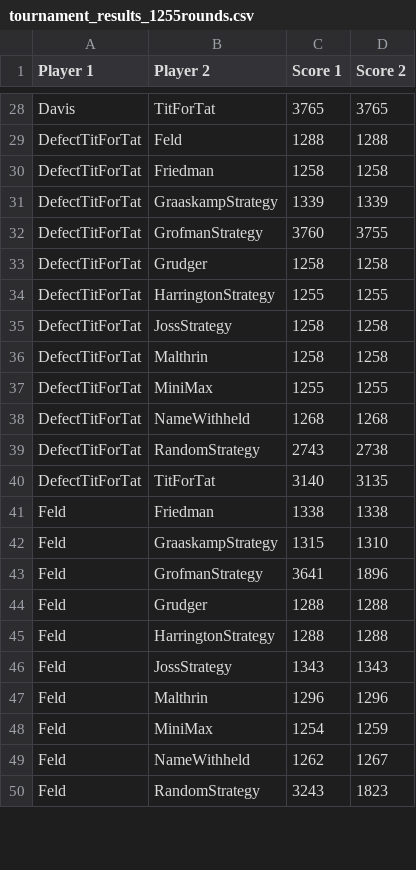
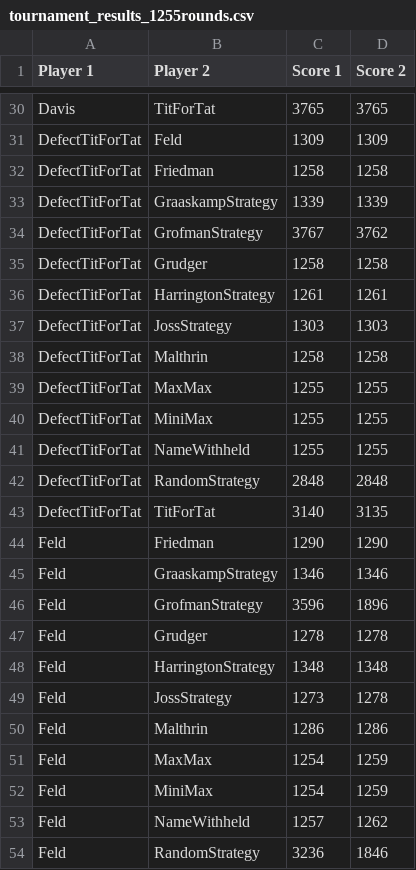
Before and after one commit to acdu01/discrete_algorithms_comparison, a CSV file: tournament_results/tournament_results_1255rounds.csv, drawn as a sheet; only a part is shown, gaps mark what is left out; addresses are those after the commit; the diff covers the shown part only; the diff names each change by its address in the sheet, - before the commit and + after, or states it on an @@ line.

```diff
--- a/tournament_results/tournament_results_1255rounds.csv
+++ b/tournament_results/tournament_results_1255rounds.csv
-C31 (Score 1): 1288
+C31 (Score 1): 1309
-D31 (Score 2): 1288
+D31 (Score 2): 1309
-C34 (Score 1): 3760
+C34 (Score 1): 3767
-D34 (Score 2): 3755
+D34 (Score 2): 3762
-C36 (Score 1): 1255
+C36 (Score 1): 1261
-D36 (Score 2): 1255
+D36 (Score 2): 1261
-C37 (Score 1): 1258
+C37 (Score 1): 1303
-D37 (Score 2): 1258
+D37 (Score 2): 1303
+row 39: DefectTitForTat | MaxMax | 1255 | 1255
-C41 (Score 1): 1268
+C41 (Score 1): 1255
-D41 (Score 2): 1268
+D41 (Score 2): 1255
-C42 (Score 1): 2743
+C42 (Score 1): 2848
-D42 (Score 2): 2738
+D42 (Score 2): 2848
-C44 (Score 1): 1338
+C44 (Score 1): 1290
-D44 (Score 2): 1338
+D44 (Score 2): 1290
-C45 (Score 1): 1315
+C45 (Score 1): 1346
-D45 (Score 2): 1310
+D45 (Score 2): 1346
-C46 (Score 1): 3641
+C46 (Score 1): 3596
-C47 (Score 1): 1288
+C47 (Score 1): 1278
-D47 (Score 2): 1288
+D47 (Score 2): 1278
-C48 (Score 1): 1288
+C48 (Score 1): 1348
-D48 (Score 2): 1288
+D48 (Score 2): 1348
-C49 (Score 1): 1343
+C49 (Score 1): 1273
-D49 (Score 2): 1343
+D49 (Score 2): 1278
-C50 (Score 1): 1296
+C50 (Score 1): 1286
-D50 (Score 2): 1296
+D50 (Score 2): 1286
+row 51: Feld | MaxMax | 1254 | 1259
-C53 (Score 1): 1262
+C53 (Score 1): 1257
-D53 (Score 2): 1267
+D53 (Score 2): 1262
-C54 (Score 1): 3243
+C54 (Score 1): 3236
-D54 (Score 2): 1823
+D54 (Score 2): 1846
```
Also changed, not shown: 15 added rows, 1 removed row and 89 edited cells elsewhere in this file, tournament_results/tournament_results_1055rounds.csv, tournament_results/tournament_results_1105rounds.csv, 30 other files.
